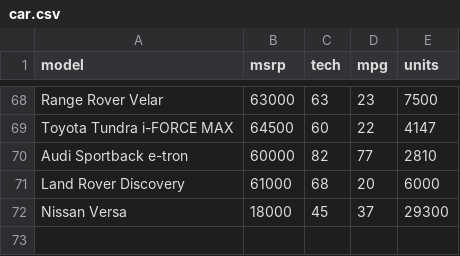
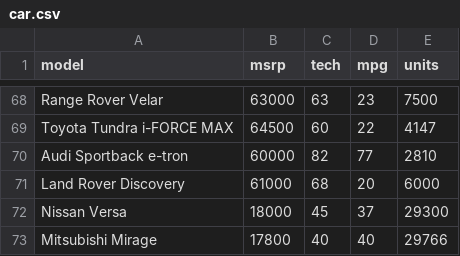
Before and after one commit to AbdurSharif/data-science-1, a CSV file: car.csv, drawn as a sheet; only a part is shown, gaps mark what is left out.

Commit message:
Update car.csv

```diff
--- a/car.csv
+++ b/car.csv
@@ -72 +72,2 @@ Land Rover Discovery,61000,68,20,6000
 Nissan Versa,18000,45,37,29300
+Mitsubishi Mirage,17800,40,40,29766
```
